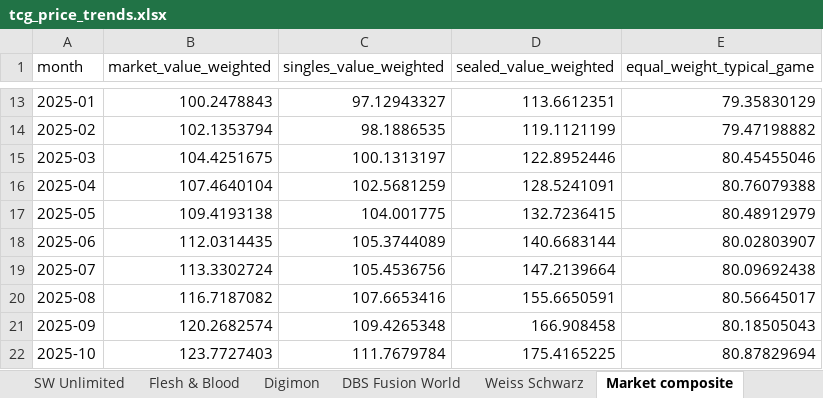
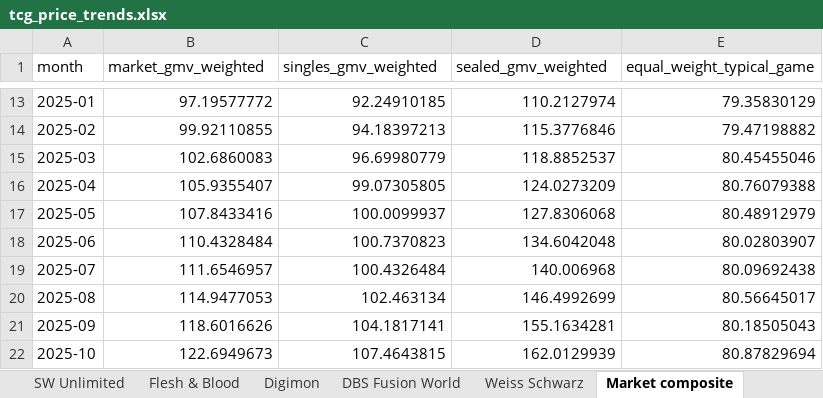
Before and after one commit to matthewkang858/random-cuisine-picker, an Excel workbook: output/tcg_price_trends.xlsx, sheet Market composite, drawn as a sheet; only a part is shown, gaps mark what is left out; values as stored, in another font and other column widths than the file's, no borders; the diff covers the shown part only; the diff names each change by its address in the sheet, - before the commit and + after, or states it on an @@ line.

```diff
--- a/output/tcg_price_trends.xlsx (sheet Market composite)
+++ b/output/tcg_price_trends.xlsx (sheet Market composite)
-B1: market_value_weighted
+B1: market_gmv_weighted
-C1: singles_value_weighted
+C1: singles_gmv_weighted
-D1: sealed_value_weighted
+D1: sealed_gmv_weighted
-B13 (market_gmv_weighted): 100.2478843
+B13 (market_gmv_weighted): 97.19577772
-C13 (singles_gmv_weighted): 97.12943327
+C13 (singles_gmv_weighted): 92.24910185
-D13 (sealed_gmv_weighted): 113.6612351
+D13 (sealed_gmv_weighted): 110.2127974
-B14 (market_gmv_weighted): 102.1353794
+B14 (market_gmv_weighted): 99.92110855
-C14 (singles_gmv_weighted): 98.1886535
+C14 (singles_gmv_weighted): 94.18397213
-D14 (sealed_gmv_weighted): 119.1121199
+D14 (sealed_gmv_weighted): 115.3776846
-B15 (market_gmv_weighted): 104.4251675
+B15 (market_gmv_weighted): 102.6860083
-C15 (singles_gmv_weighted): 100.1313197
+C15 (singles_gmv_weighted): 96.69980779
-D15 (sealed_gmv_weighted): 122.8952446
+D15 (sealed_gmv_weighted): 118.8852537
-B16 (market_gmv_weighted): 107.4640104
+B16 (market_gmv_weighted): 105.9355407
-C16 (singles_gmv_weighted): 102.5681259
+C16 (singles_gmv_weighted): 99.07305805
-D16 (sealed_gmv_weighted): 128.5241091
+D16 (sealed_gmv_weighted): 124.0273209
-B17 (market_gmv_weighted): 109.4193138
+B17 (market_gmv_weighted): 107.8433416
-C17 (singles_gmv_weighted): 104.001775
+C17 (singles_gmv_weighted): 100.0099937
-D17 (sealed_gmv_weighted): 132.7236415
+D17 (sealed_gmv_weighted): 127.8306068
-B18 (market_gmv_weighted): 112.0314435
+B18 (market_gmv_weighted): 110.4328484
-C18 (singles_gmv_weighted): 105.3744089
+C18 (singles_gmv_weighted): 100.7370823
-D18 (sealed_gmv_weighted): 140.6683144
+D18 (sealed_gmv_weighted): 134.6042048
-B19 (market_gmv_weighted): 113.3302724
+B19 (market_gmv_weighted): 111.6546957
-C19 (singles_gmv_weighted): 105.4536756
+C19 (singles_gmv_weighted): 100.4326484
-D19 (sealed_gmv_weighted): 147.2139664
+D19 (sealed_gmv_weighted): 140.006968
-B20 (market_gmv_weighted): 116.7187082
+B20 (market_gmv_weighted): 114.9477053
-C20 (singles_gmv_weighted): 107.6653416
+C20 (singles_gmv_weighted): 102.463134
-D20 (sealed_gmv_weighted): 155.6650591
+D20 (sealed_gmv_weighted): 146.4992699
-B21 (market_gmv_weighted): 120.2682574
+B21 (market_gmv_weighted): 118.6016626
-C21 (singles_gmv_weighted): 109.4265348
+C21 (singles_gmv_weighted): 104.1817141
-D21 (sealed_gmv_weighted): 166.908458
+D21 (sealed_gmv_weighted): 155.1634281
-B22 (market_gmv_weighted): 123.7727403
+B22 (market_gmv_weighted): 122.6949673
-C22 (singles_gmv_weighted): 111.7679784
+C22 (singles_gmv_weighted): 107.4643815
-D22 (sealed_gmv_weighted): 175.4165225
+D22 (sealed_gmv_weighted): 162.0129939
```
Also changed, not shown: 57 edited cells elsewhere in this sheet, 4 other files.
